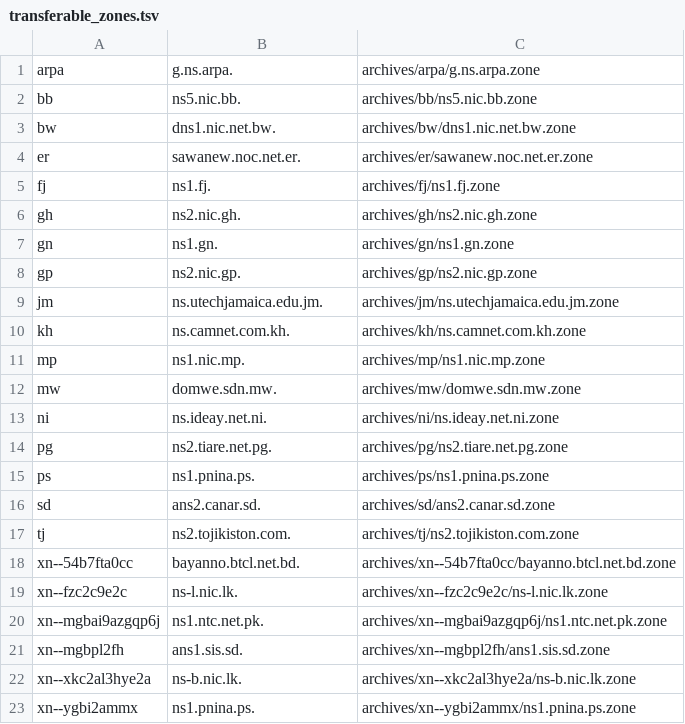
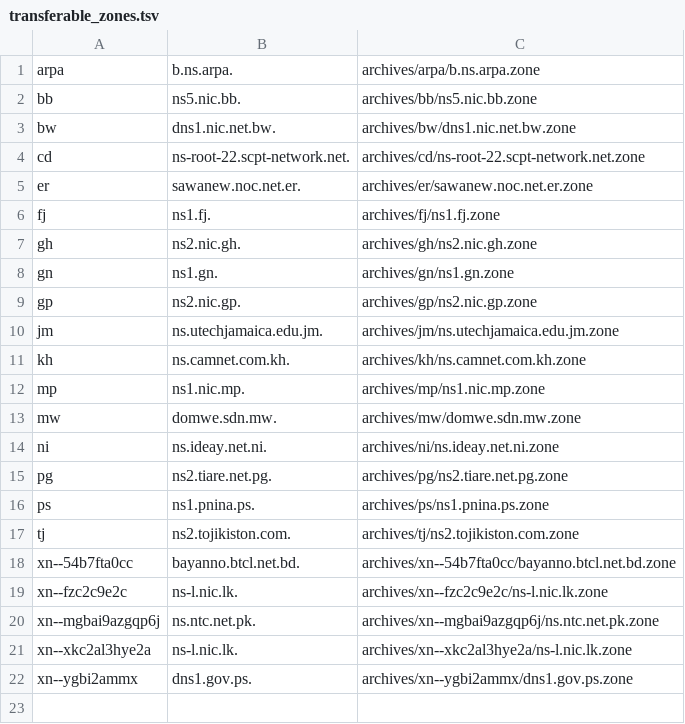
Before and after one commit to flotwig/TLDR-2, a TSV file: transferable_zones.tsv, drawn as a sheet.

```diff
--- a/transferable_zones.tsv
+++ b/transferable_zones.tsv
@@ -1,4 +1,5 @@
-arpa	g.ns.arpa.	archives/arpa/g.ns.arpa.zone
+arpa	b.ns.arpa.	archives/arpa/b.ns.arpa.zone
 bb	ns5.nic.bb.	archives/bb/ns5.nic.bb.zone
 bw	dns1.nic.net.bw.	archives/bw/dns1.nic.net.bw.zone
+cd	ns-root-22.scpt-network.net.	archives/cd/ns-root-22.scpt-network.net.zone
 er	sawanew.noc.net.er.	archives/er/sawanew.noc.net.er.zone
@@ -15,3 +16,2 @@ pg	ns2.tiare.net.pg.	archives/pg/ns2.tiare.net.pg.zone
 ps	ns1.pnina.ps.	archives/ps/ns1.pnina.ps.zone
-sd	ans2.canar.sd.	archives/sd/ans2.canar.sd.zone
 tj	ns2.tojikiston.com.	archives/tj/ns2.tojikiston.com.zone
@@ -19,5 +19,4 @@ xn--54b7fta0cc	bayanno.btcl.net.bd.	archives/xn--54b7fta0cc/bayanno.btcl.net.bd.
 xn--fzc2c9e2c	ns-l.nic.lk.	archives/xn--fzc2c9e2c/ns-l.nic.lk.zone
-xn--mgbai9azgqp6j	ns1.ntc.net.pk.	archives/xn--mgbai9azgqp6j/ns1.ntc.net.pk.zone
-xn--mgbpl2fh	ans1.sis.sd.	archives/xn--mgbpl2fh/ans1.sis.sd.zone
-xn--xkc2al3hye2a	ns-b.nic.lk.	archives/xn--xkc2al3hye2a/ns-b.nic.lk.zone
-xn--ygbi2ammx	ns1.pnina.ps.	archives/xn--ygbi2ammx/ns1.pnina.ps.zone
+xn--mgbai9azgqp6j	ns.ntc.net.pk.	archives/xn--mgbai9azgqp6j/ns.ntc.net.pk.zone
+xn--xkc2al3hye2a	ns-l.nic.lk.	archives/xn--xkc2al3hye2a/ns-l.nic.lk.zone
+xn--ygbi2ammx	dns1.gov.ps.	archives/xn--ygbi2ammx/dns1.gov.ps.zone
```
Also changed, not shown: 9 other files.
